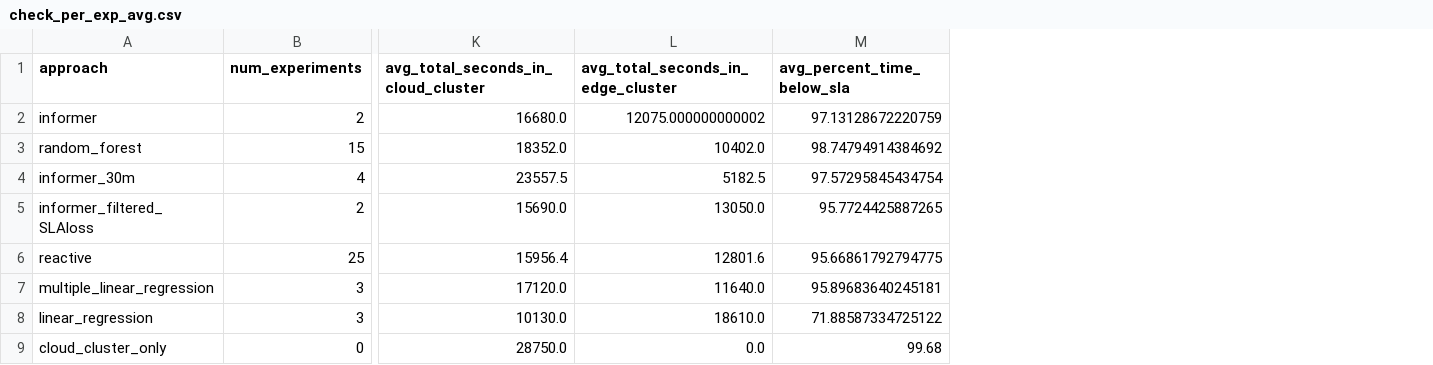
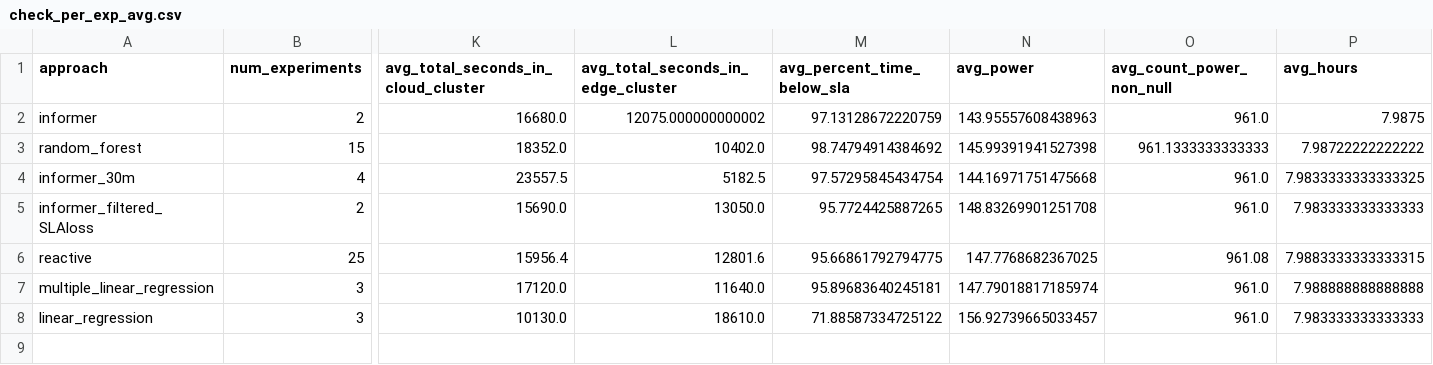
Before and after one commit to joanoliveras/Time-Series-Library, a CSV file: dataset/comparison_of_approaches/check_per_exp_avg.csv, drawn as a sheet; only a part is shown, gaps mark what is left out; removed rows and columns are numbered as before the commit, all else as after; rows hold the shown columns only; the diff names each change by its address in the sheet, - before the commit and + after, or states it on an @@ line.

```diff
--- a/dataset/comparison_of_approaches/check_per_exp_avg.csv
+++ b/dataset/comparison_of_approaches/check_per_exp_avg.csv
+column N (avg_power), rows 2-8: 143.95557608438963 | 145.99391941527398 | 144.16971751475668 | 148.83269901251708 | 147.7768682367025 | 147.79018817185974 | 156.92739665033457
+column O (avg_count_power_non_null), rows 2-8: 961.0 | 961.1333333333333 | 961.0 | 961.0 | 961.08 | 961.0 | 961.0
+column P (avg_hours), rows 2-8: 7.9875 | 7.98722222222222 | 7.9833333333333325 | 7.983333333333333 | 7.9883333333333315 | 7.988888888888888 | 7.983333333333333
-row 9: cloud_cluster_only | 0 | 28750.0 | 0.0 | 99.68
```
Also changed, not shown: dataset/comparison_of_approaches/check_per_exp.csv, 3 other files.
